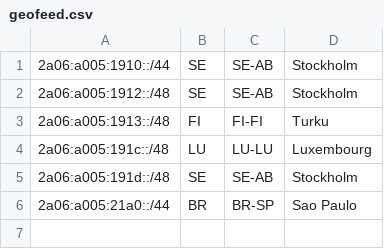
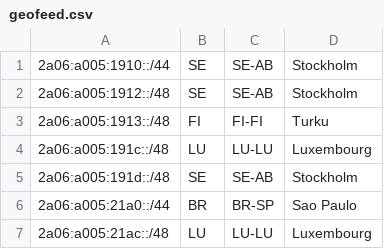
Before and after one commit to null31/geofeed, a CSV file: geofeed.csv, drawn as a sheet.

Commit message:
Update geofeed.csv

```diff
--- a/geofeed.csv
+++ b/geofeed.csv
@@ -6 +6,2 @@
 2a06:a005:21a0::/44,BR,BR-SP,Sao Paulo,
+2a06:a005:21ac::/48,LU,LU-LU,Luxembourg,
```
